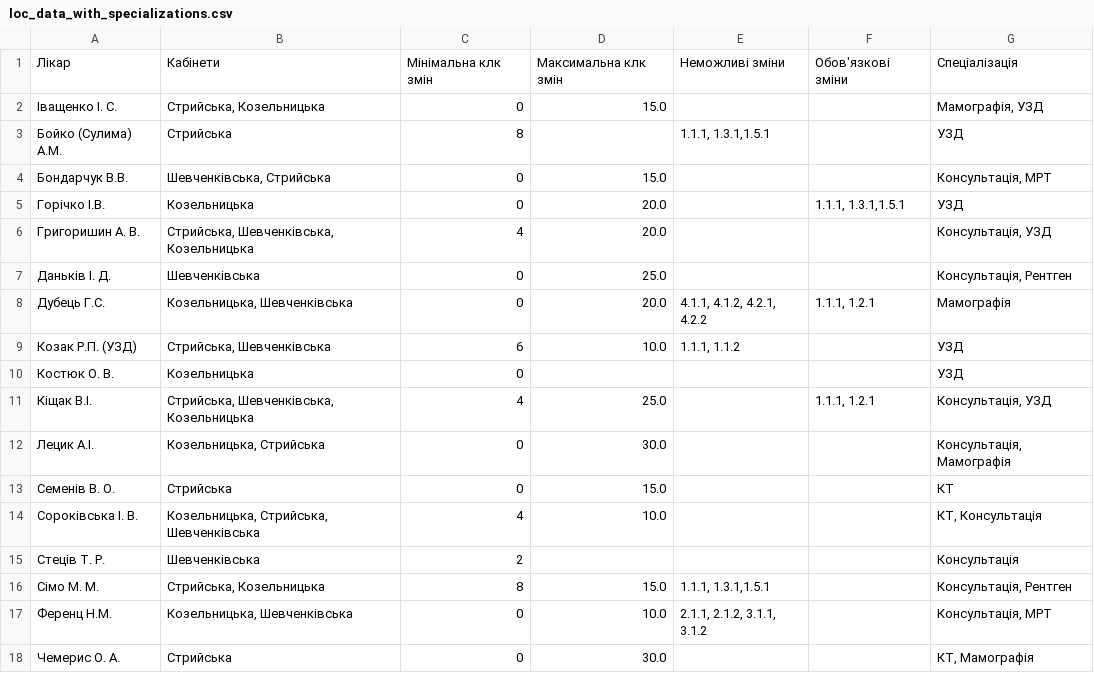
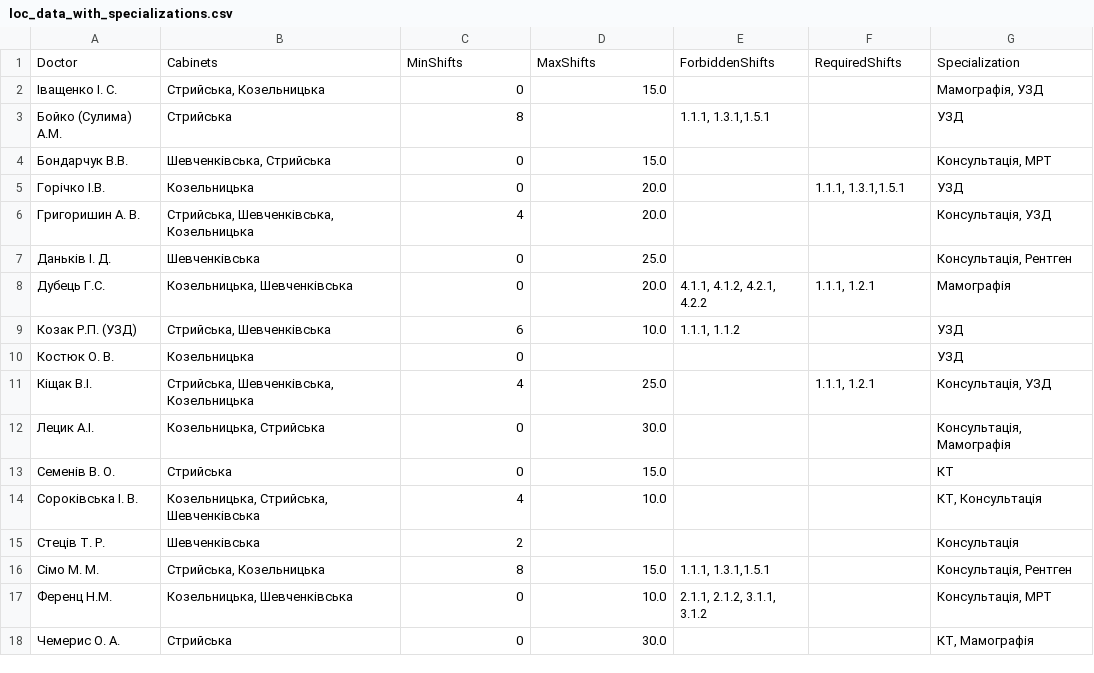
Before and after one commit to eugenekravchuk/acs_doctor_matching, a CSV file: data/new_data/loc_data_with_specializations.csv, drawn as a sheet; removed rows and columns are numbered as before the commit, all else as after; the diff names each change by its address in the sheet, - before the commit and + after, or states it on an @@ line.

```diff
--- a/data/new_data/loc_data_with_specializations.csv
+++ b/data/new_data/loc_data_with_specializations.csv
-row 1: Лікар | Кабінети | Мінімальна клк змін | Максимальна клк змін | Неможливі зміни | Обов'язкові зміни | Спеціалізація
+row 1: Doctor | Cabinets | MinShifts | MaxShifts | ForbiddenShifts | RequiredShifts | Specialization
```
Also changed, not shown: 1 other file.
